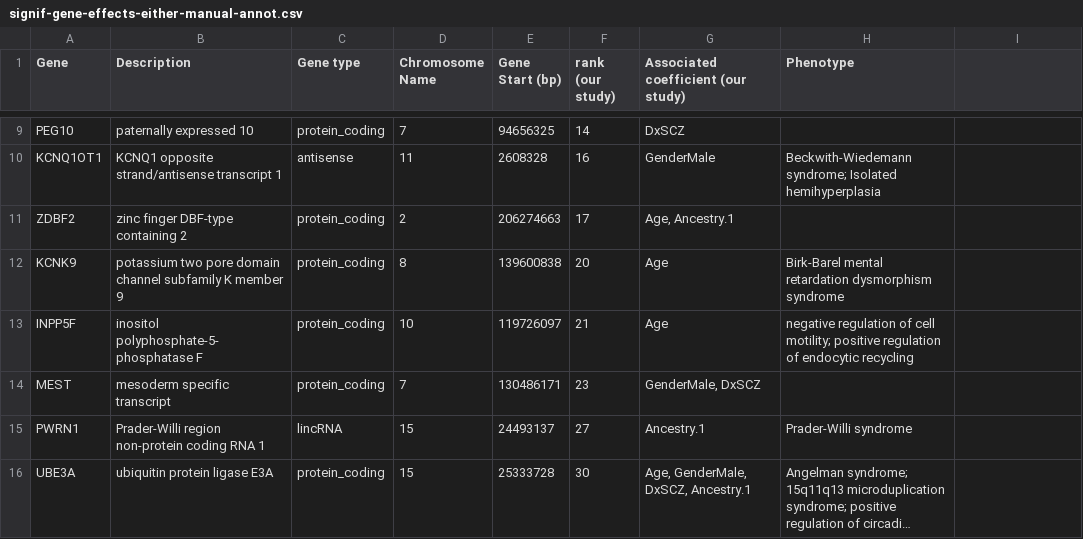
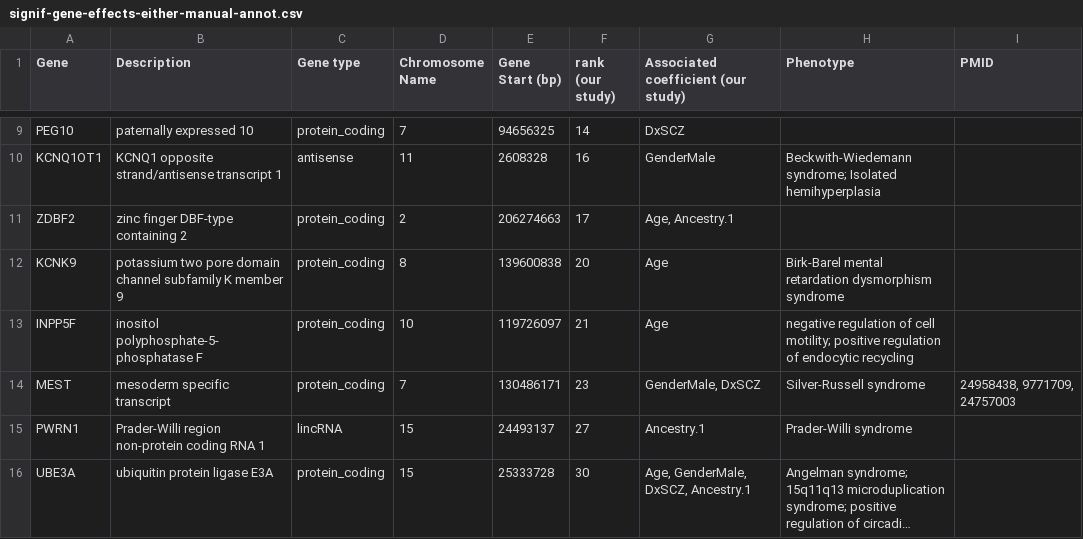
Before and after one commit to attilagk/monoallelic-brain-research, a CSV file: results/signif-gene-effects-either-manual-annot.csv, drawn as a sheet; only a part is shown, gaps mark what is left out; long unchanged cells end in …; the diff names each change by its address in the sheet, - before the commit and + after, or states it on an @@ line.

```diff
--- a/results/signif-gene-effects-either-manual-annot.csv
+++ b/results/signif-gene-effects-either-manual-annot.csv
-I1: (empty)
+I1: PMID
-H14 (Phenotype): (empty)
+H14 (Phenotype): Silver-Russell syndrome
-I14 (PMID): (empty)
+I14 (PMID): 24958438, 9771709, 24757003
```
Also changed, not shown: 18 other files.
